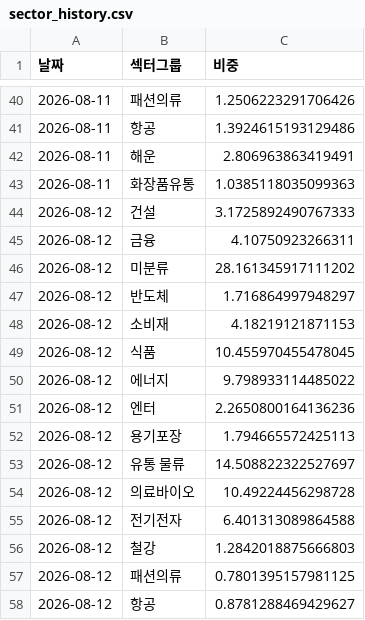
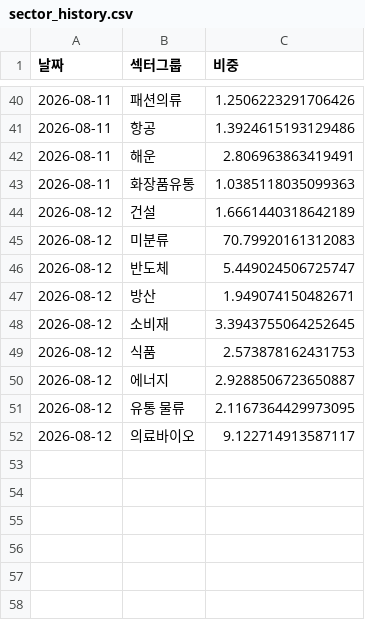
Before and after one commit to frel7022-png/files1, a CSV file: sector_history.csv, drawn as a sheet; only a part is shown, gaps mark what is left out.

Commit message:
sector_history.csv 업데이트

```diff
--- a/sector_history.csv
+++ b/sector_history.csv
@@ -43,16 +43,10 @@
 2026-08-11,화장품유통,1.0385118035099363
-2026-08-12,건설,3.1725892490767333
-2026-08-12,금융,4.10750923266311
-2026-08-12,미분류,28.161345917111202
-2026-08-12,반도체,1.716864997948297
-2026-08-12,소비재,4.18219121871153
-2026-08-12,식품,10.455970455478045
-2026-08-12,에너지,9.798933114485022
-2026-08-12,엔터,2.2650800164136236
-2026-08-12,용기포장,1.794665572425113
-2026-08-12,유통 물류,14.508822322527697
-2026-08-12,의료바이오,10.49224456298728
-2026-08-12,전기전자,6.401313089864588
-2026-08-12,철강,1.2842018875666803
-2026-08-12,패션의류,0.7801395157981125
-2026-08-12,항공,0.8781288469429627
+2026-08-12,건설,1.6661440318642189
+2026-08-12,미분류,70.79920161312083
+2026-08-12,반도체,5.449024506725747
+2026-08-12,방산,1.949074150482671
+2026-08-12,소비재,3.3943755064252645
+2026-08-12,식품,2.573878162431753
+2026-08-12,에너지,2.9288506723650887
+2026-08-12,유통 물류,2.1167364429973095
+2026-08-12,의료바이오,9.122714913587117
```
